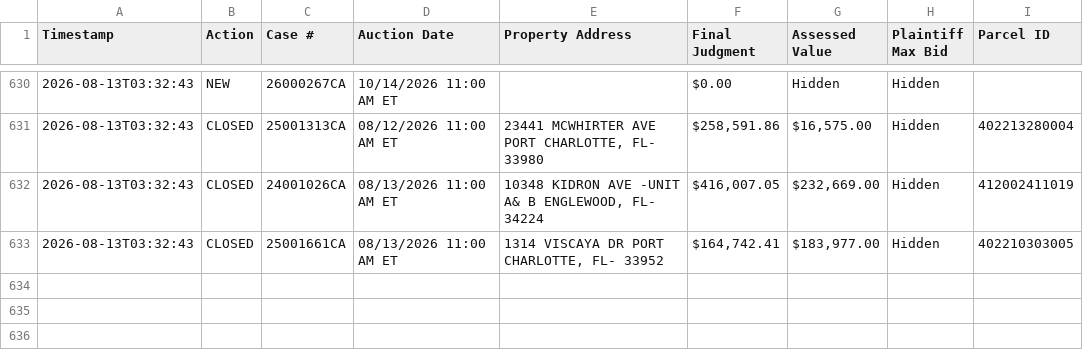
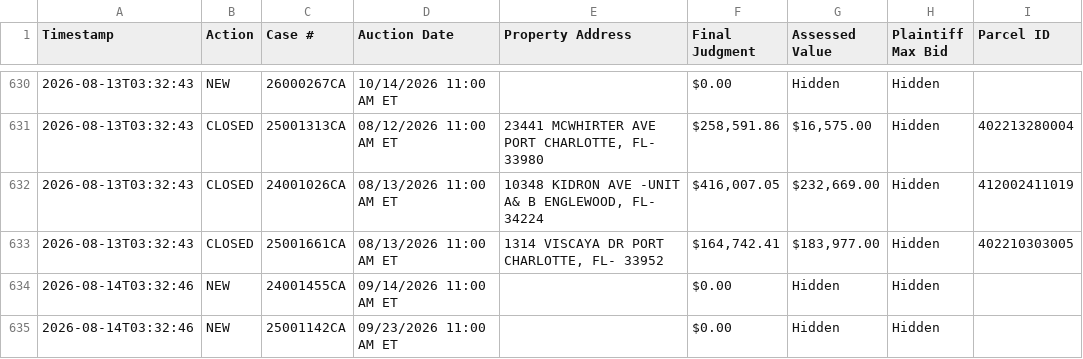
Before and after one commit to figlesias7/realforeclose-charlotte, a CSV file: data/event_log.csv, drawn as a sheet; only a part is shown, gaps mark what is left out.

```diff
--- a/data/event_log.csv
+++ b/data/event_log.csv
@@ -633 +633,3 @@ Timestamp,Action,Case #,Auction Date,Property Address,Final Judgment,Assessed Va
 2026-08-13T03:32:43,CLOSED,25001661CA,08/13/2026 11:00 AM ET,"1314 VISCAYA DR PORT CHARLOTTE, FL- 33952","$164,742.41","$183,977.00",Hidden,402210303005
+2026-08-14T03:32:46,NEW,24001455CA,09/14/2026 11:00 AM ET,,$0.00,Hidden,Hidden,
+2026-08-14T03:32:46,NEW,25001142CA,09/23/2026 11:00 AM ET,,$0.00,Hidden,Hidden,
```
Also changed, not shown: data/all_seen.csv, 3 other files.
